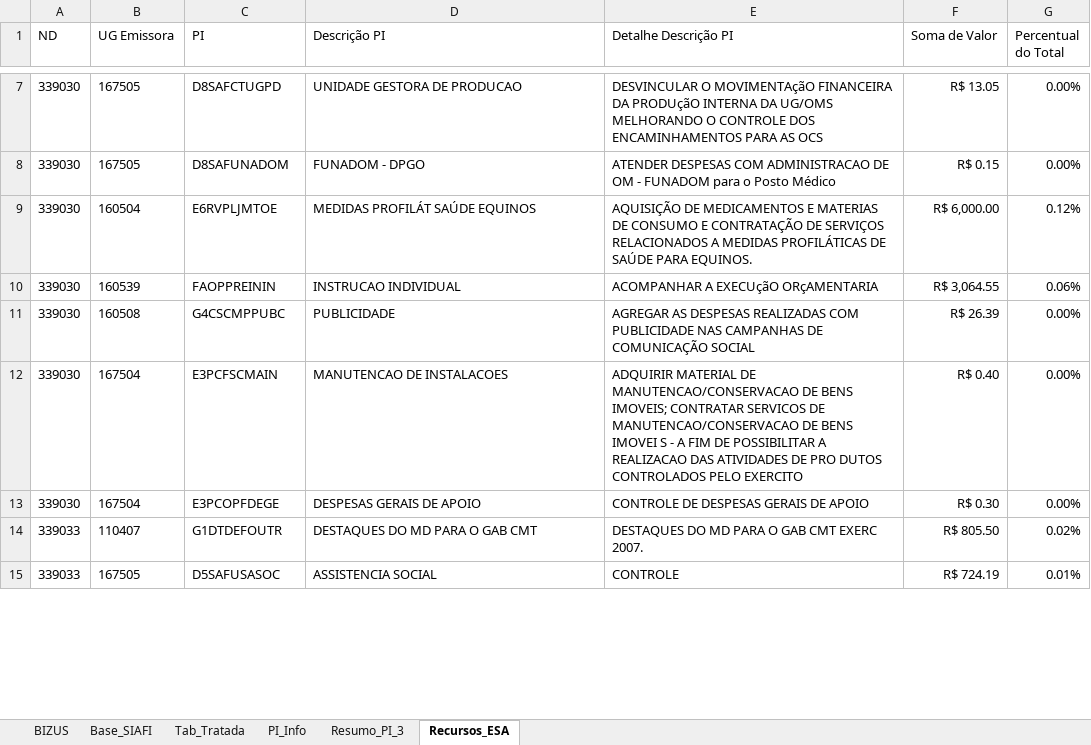
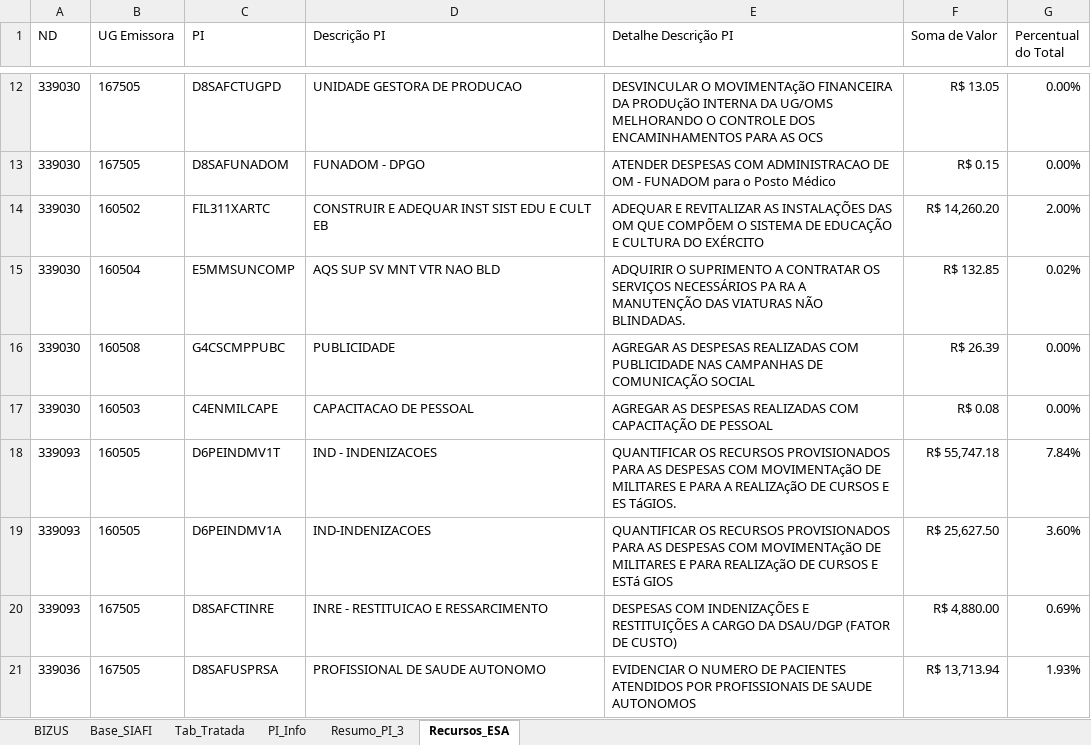
Before and after one commit to DiogoPqdt/Dashboard_ESA, an Excel workbook: base_dados/Recursos_Disponiveis.xlsx, sheet Recursos_ESA, drawn as a sheet; only a part is shown, gaps mark what is left out; values as stored, in another font and other column widths than the file's, no borders; conditional formats not drawn; removed rows and columns are numbered as before the commit, all else as after; the diff covers the shown part only; the diff names each change by its address in the sheet, - before the commit and + after, or states it on an @@ line.

```diff
--- a/base_dados/Recursos_Disponiveis.xlsx (sheet Recursos_ESA)
+++ b/base_dados/Recursos_Disponiveis.xlsx (sheet Recursos_ESA)
+row 14: 339030 | 160502 | FIL311XARTC | CONSTRUIR E ADEQUAR INST SIST EDU E CULT EB | ADEQUAR E REVITALIZAR AS INSTALAÇÕES DAS OM QUE COMPÕEM O SISTEMA DE EDUCAÇÃO E CULTURA DO EXÉRCITO | R$ 14,260.20 | 2.00%
-C15 (PI): E6RVPLJMTOE
+C15 (PI): E5MMSUNCOMP
-D15 (Descrição PI): MEDIDAS PROFILÁT SAÚDE EQUINOS
+D15 (Descrição PI): AQS SUP SV MNT VTR NAO BLD
-E15 (Detalhe Descrição PI): AQUISIÇÃO DE MEDICAMENTOS E MATERIAS DE CONSUMO E CONTRATAÇÃO DE SERVIÇOS RELACIONADOS A MEDIDAS PROFILÁTICAS DE SAÚDE PARA EQUINOS.
+E15 (Detalhe Descrição PI): ADQUIRIR O SUPRIMENTO A CONTRATAR OS SERVIÇOS NECESSÁRIOS PA RA A MANUTENÇÃO DAS VIATURAS NÃO BLINDADAS.
-F15 (Soma de Valor): R$ 6,000.00
+F15 (Soma de Valor): R$ 132.85
-G15 (Percentual do Total): 0.12%
+G15 (Percentual do Total): 0.02%
-row 10: 339030 | 160539 | FAOPPREININ | INSTRUCAO INDIVIDUAL | ACOMPANHAR A EXECUçãO ORçAMENTARIA | R$ 3,064.55 | 0.06%
-B17 (UG Emissora): 167504
+B17 (UG Emissora): 160503
-C17 (PI): E3PCFSCMAIN
+C17 (PI): C4ENMILCAPE
-D17 (Descrição PI): MANUTENCAO DE INSTALACOES
+D17 (Descrição PI): CAPACITACAO DE PESSOAL
-E17 (Detalhe Descrição PI): ADQUIRIR MATERIAL DE MANUTENCAO/CONSERVACAO DE BENS IMOVEIS; CONTRATAR SERVICOS DE MANUTENCAO/CONSERVACAO DE BENS IMOVEI S - A FIM DE POSSIBILITAR A REALIZACAO DAS ATIVIDADES DE PRO DUTOS CONTROLADOS PELO EXERCITO
+E17 (Detalhe Descrição PI): AGREGAR AS DESPESAS REALIZADAS COM CAPACITAÇÃO DE PESSOAL
-F17 (Soma de Valor): R$ 0.40
+F17 (Soma de Valor): R$ 0.08
-row 13: 339030 | 167504 | E3PCOPFDEGE | DESPESAS GERAIS DE APOIO | CONTROLE DE DESPESAS GERAIS DE APOIO | R$ 0.30 | 0.00%
-row 14: 339033 | 110407 | G1DTDEFOUTR | DESTAQUES DO MD PARA O GAB CMT | DESTAQUES DO MD PARA O GAB CMT EXERC 2007. | R$ 805.50 | 0.02%
-row 15: 339033 | 167505 | D5SAFUSASOC | ASSISTENCIA SOCIAL | CONTROLE | R$ 724.19 | 0.01%
+row 18: 339093 | 160505 | D6PEINDMV1T | IND - INDENIZACOES | QUANTIFICAR OS RECURSOS PROVISIONADOS PARA AS DESPESAS COM MOVIMENTAçãO DE MILITARES E PARA A REALIZAçãO DE CURSOS E ES TáGIOS. | R$ 55,747.18 | 7.84%
+row 19: 339093 | 160505 | D6PEINDMV1A | IND-INDENIZACOES | QUANTIFICAR OS RECURSOS PROVISIONADOS PARA AS DESPESAS COM MOVIMENTAçãO DE MILITARES E PARA REALIZAçãO DE CURSOS E ESTá GIOS | R$ 25,627.50 | 3.60%
+row 20: 339093 | 167505 | D8SAFCTINRE | INRE - RESTITUICAO E RESSARCIMENTO | DESPESAS COM INDENIZAÇÕES E RESTITUIÇÕES A CARGO DA DSAU/DGP (FATOR DE CUSTO) | R$ 4,880.00 | 0.69%
+row 21: 339036 | 167505 | D8SAFUSPRSA | PROFISSIONAL DE SAUDE AUTONOMO | EVIDENCIAR O NUMERO DE PACIENTES ATENDIDOS POR PROFISSIONAIS DE SAUDE AUTONOMOS | R$ 13,713.94 | 1.93%
```
Also changed, not shown: 11 added rows, 7 removed rows, 2 moved rows and 5 edited cells elsewhere in this sheet, sheet Tab_Tratada, sheet Base_SIAFI, sheet PI_Info, sheet Resumo_PI_3, notebook/Restos_a_pagar.xlsx, notebook/Retorno_Almox.xlsx, 7 other files.
